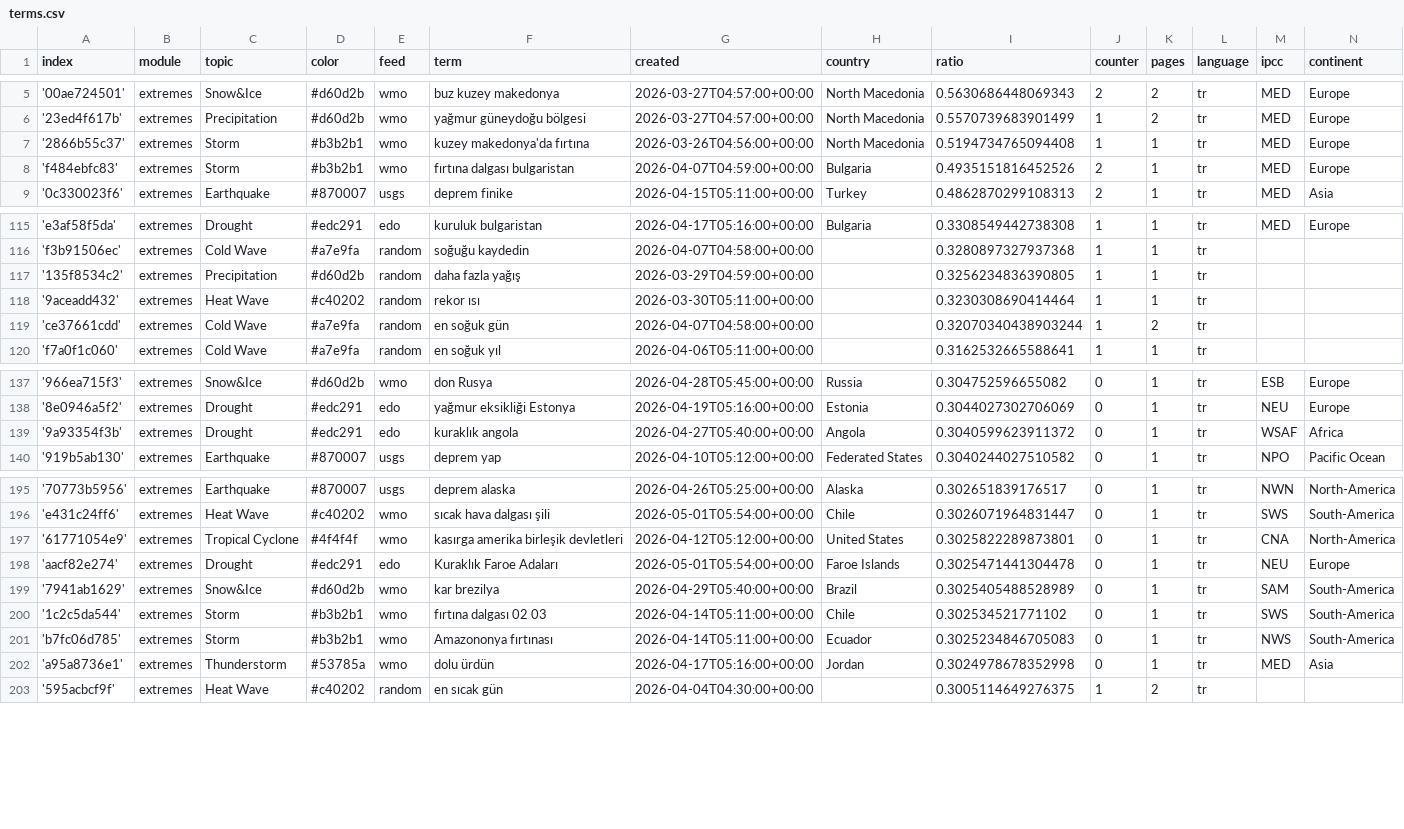
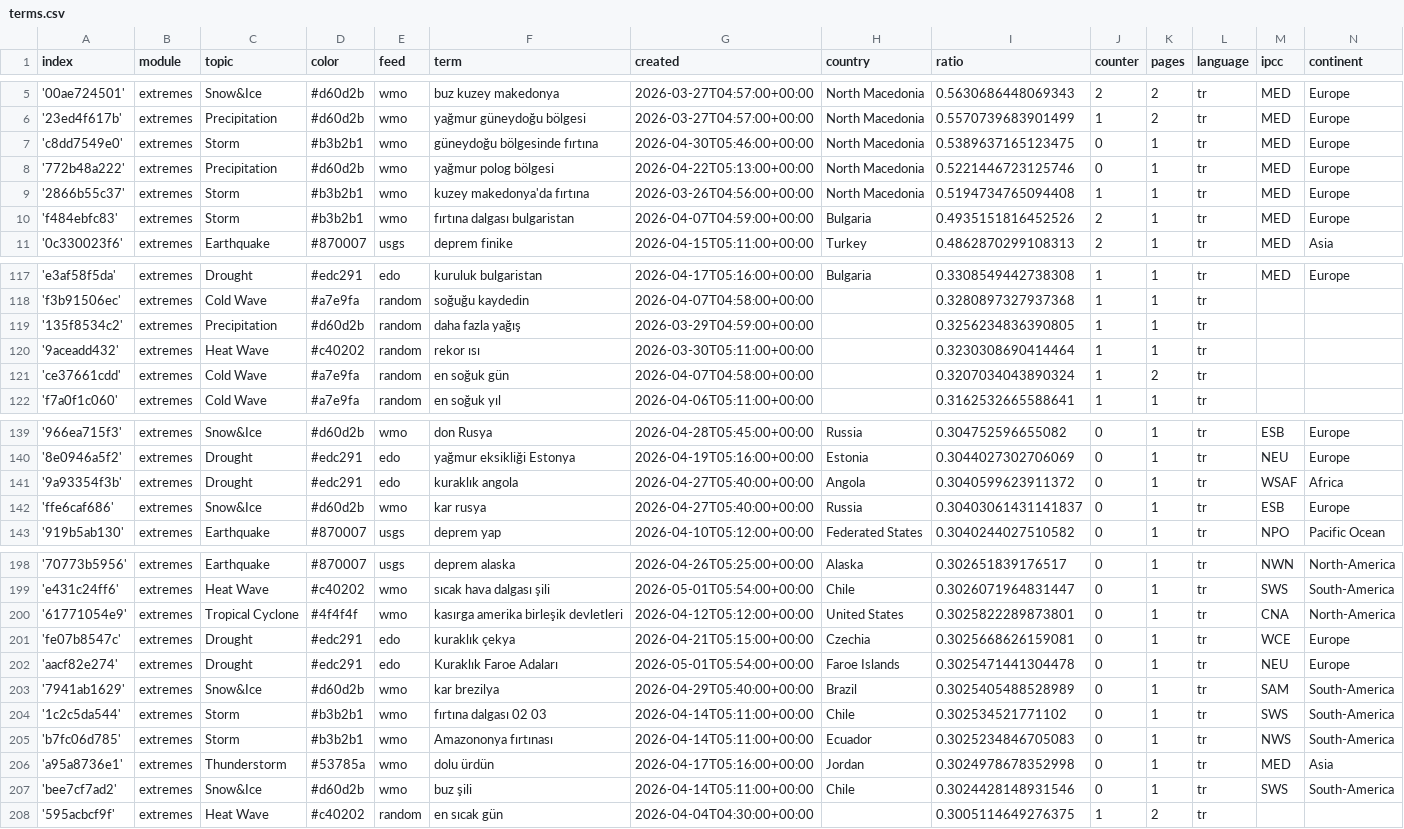
Before and after one commit to jannikdo28-news/TurkishExtremes, a CSV file: terms.csv, drawn as a sheet; only a part is shown, gaps mark what is left out; the diff covers the shown part only.

Commit message:
Commit from GitHub Actions (import:0.0)

```diff
--- a/terms.csv
+++ b/terms.csv
@@ -6,2 +6,4 @@ index,module,topic,color,feed,term,created,country,ratio,counter,pages,language,
 '23ed4f617b',extremes,Precipitation,#d60d2b,wmo,yağmur güneydoğu bölgesi,2026-03-27T04:57:00+00:00,North Macedonia,0.5570739683901499,1,2,tr,MED,Europe
+'c8dd7549e0',extremes,Storm,#b3b2b1,wmo,güneydoğu bölgesinde fırtına,2026-04-30T05:46:00+00:00,North Macedonia,0.5389637165123475,0,1,tr,MED,Europe
+'772b48a222',extremes,Precipitation,#d60d2b,wmo,yağmur polog bölgesi,2026-04-22T05:13:00+00:00,North Macedonia,0.5221446723125746,0,1,tr,MED,Europe
 '2866b55c37',extremes,Storm,#b3b2b1,wmo,kuzey makedonya'da fırtına,2026-03-26T04:56:00+00:00,North Macedonia,0.5194734765094408,1,1,tr,MED,Europe
@@ -118,3 +120,3 @@ index,module,topic,color,feed,term,created,country,ratio,counter,pages,language,
 '9aceadd432',extremes,Heat Wave,#c40202,random,rekor ısı,2026-03-30T05:11:00+00:00,,0.3230308690414464,1,1,tr,,
-'ce37661cdd',extremes,Cold Wave,#a7e9fa,random,en soğuk gün,2026-04-07T04:58:00+00:00,,0.32070340438903244,1,2,tr,,
+'ce37661cdd',extremes,Cold Wave,#a7e9fa,random,en soğuk gün,2026-04-07T04:58:00+00:00,,0.3207034043890324,1,2,tr,,
 'f7a0f1c060',extremes,Cold Wave,#a7e9fa,random,en soğuk yıl,2026-04-06T05:11:00+00:00,,0.3162532665588641,1,1,tr,,
@@ -139,2 +141,3 @@ index,module,topic,color,feed,term,created,country,ratio,counter,pages,language,
 '9a93354f3b',extremes,Drought,#edc291,edo,kuraklık angola,2026-04-27T05:40:00+00:00,Angola,0.3040599623911372,0,1,tr,WSAF,Africa
+'ffe6caf686',extremes,Snow&Ice,#d60d2b,wmo,kar rusya,2026-04-27T05:40:00+00:00,Russia,0.30403061431141837,0,1,tr,ESB,Europe
 '919b5ab130',extremes,Earthquake,#870007,usgs,deprem yap,2026-04-10T05:12:00+00:00,Federated States,0.3040244027510582,0,1,tr,NPO,Pacific Ocean
@@ -197,2 +200,3 @@ index,module,topic,color,feed,term,created,country,ratio,counter,pages,language,
 '61771054e9',extremes,Tropical Cyclone,#4f4f4f,wmo,kasırga amerika birleşik devletleri,2026-04-12T05:12:00+00:00,United States,0.3025822289873801,0,1,tr,CNA,North-America
+'fe07b8547c',extremes,Drought,#edc291,edo,kuraklık çekya,2026-04-21T05:15:00+00:00,Czechia,0.3025668626159081,0,1,tr,WCE,Europe
 'aacf82e274',extremes,Drought,#edc291,edo,Kuraklık Faroe Adaları,2026-05-01T05:54:00+00:00,Faroe Islands,0.3025471441304478,0,1,tr,NEU,Europe
@@ -202,2 +206,3 @@ index,module,topic,color,feed,term,created,country,ratio,counter,pages,language,
 'a95a8736e1',extremes,Thunderstorm,#53785a,wmo,dolu ürdün,2026-04-17T05:16:00+00:00,Jordan,0.3024978678352998,0,1,tr,MED,Asia
+'bee7cf7ad2',extremes,Snow&Ice,#d60d2b,wmo,buz şili,2026-04-14T05:11:00+00:00,Chile,0.3024428148931546,0,1,tr,SWS,South-America
 '595acbcf9f',extremes,Heat Wave,#c40202,random,en sıcak gün,2026-04-04T04:30:00+00:00,,0.3005114649276375,1,2,tr,,
```
Also changed, not shown: 1 edited cell elsewhere in this file.
